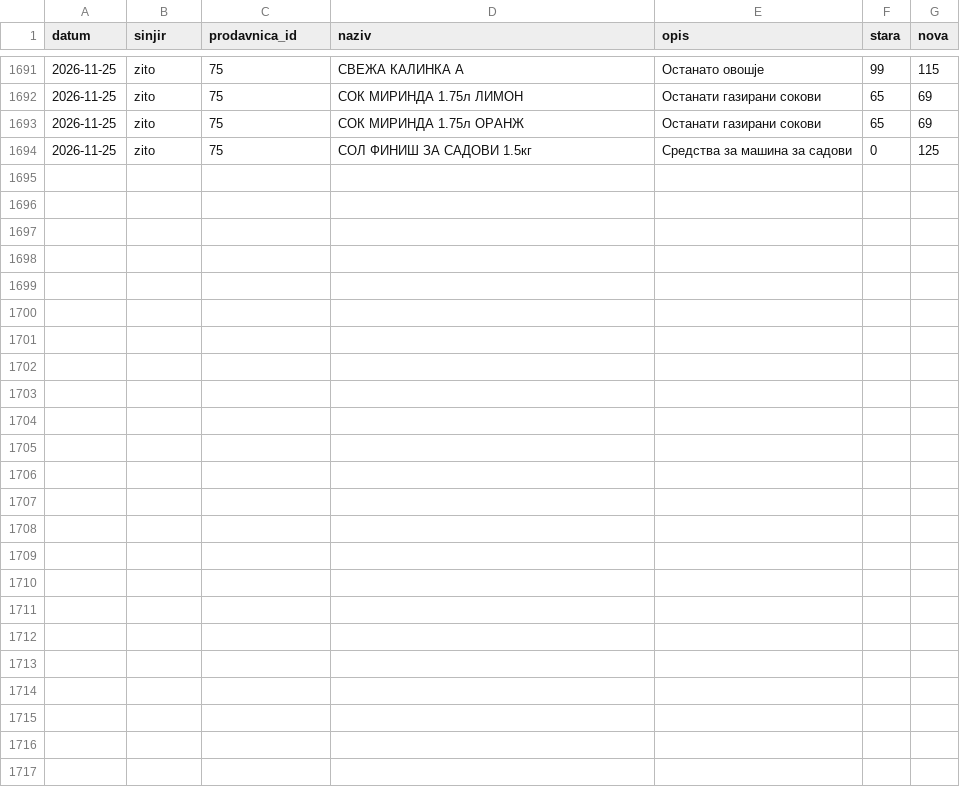
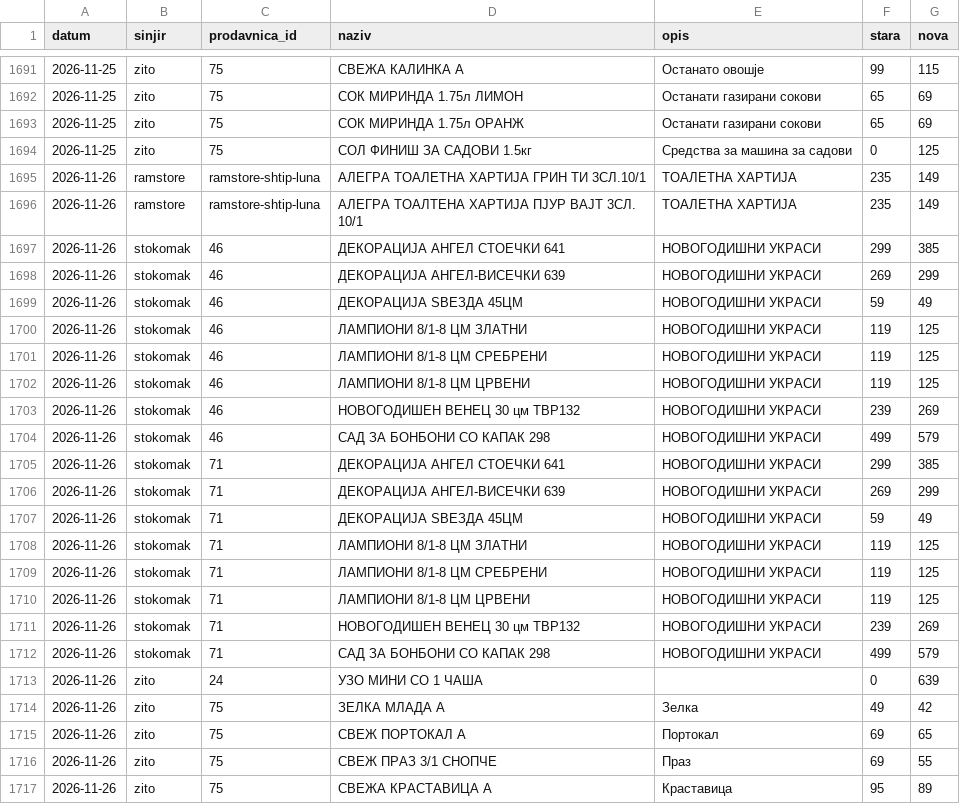
Before and after one commit to zorannastov-blip/stip-akcii, a CSV file: podatoci/promeni/2026.csv, drawn as a sheet; only a part is shown, gaps mark what is left out.

```diff
--- a/podatoci/promeni/2026.csv
+++ b/podatoci/promeni/2026.csv
@@ -1694 +1694,24 @@ datum,sinjir,prodavnica_id,naziv,opis,stara,nova
 2026-11-25,zito,75,СОЛ ФИНИШ ЗА САДОВИ 1.5кг,Средства за машина за садови,0,125
+2026-11-26,ramstore,ramstore-shtip-luna,АЛЕГРА ТОАЛЕТНА ХАРТИЈА ГРИН ТИ 3СЛ.10/1,ТОАЛЕТНА ХАРТИЈА,235,149
+2026-11-26,ramstore,ramstore-shtip-luna,АЛЕГРА ТОАЛТЕНА ХАРТИЈА ПЈУР ВАЈТ 3СЛ. 10/1,ТОАЛЕТНА ХАРТИЈА,235,149
+2026-11-26,stokomak,46,ДЕКОРАЦИЈА АНГЕЛ СТОЕЧКИ 641,НОВОГОДИШНИ УКРАСИ,299,385
+2026-11-26,stokomak,46,ДЕКОРАЦИЈА АНГЕЛ-ВИСЕЧКИ 639,НОВОГОДИШНИ УКРАСИ,269,299
+2026-11-26,stokomak,46,ДЕКОРАЦИЈА ЅВЕЗДА 45ЦМ,НОВОГОДИШНИ УКРАСИ,59,49
+2026-11-26,stokomak,46,ЛАМПИОНИ 8/1-8 ЦМ ЗЛАТНИ,НОВОГОДИШНИ УКРАСИ,119,125
+2026-11-26,stokomak,46,ЛАМПИОНИ 8/1-8 ЦМ СРЕБРЕНИ,НОВОГОДИШНИ УКРАСИ,119,125
+2026-11-26,stokomak,46,ЛАМПИОНИ 8/1-8 ЦМ ЦРВЕНИ,НОВОГОДИШНИ УКРАСИ,119,125
+2026-11-26,stokomak,46,НОВОГОДИШЕН ВЕНЕЦ 30 цм ТВР132,НОВОГОДИШНИ УКРАСИ,239,269
+2026-11-26,stokomak,46,САД ЗА БОНБОНИ СО КАПАК 298,НОВОГОДИШНИ УКРАСИ,499,579
+2026-11-26,stokomak,71,ДЕКОРАЦИЈА АНГЕЛ СТОЕЧКИ 641,НОВОГОДИШНИ УКРАСИ,299,385
+2026-11-26,stokomak,71,ДЕКОРАЦИЈА АНГЕЛ-ВИСЕЧКИ 639,НОВОГОДИШНИ УКРАСИ,269,299
+2026-11-26,stokomak,71,ДЕКОРАЦИЈА ЅВЕЗДА 45ЦМ,НОВОГОДИШНИ УКРАСИ,59,49
+2026-11-26,stokomak,71,ЛАМПИОНИ 8/1-8 ЦМ ЗЛАТНИ,НОВОГОДИШНИ УКРАСИ,119,125
+2026-11-26,stokomak,71,ЛАМПИОНИ 8/1-8 ЦМ СРЕБРЕНИ,НОВОГОДИШНИ УКРАСИ,119,125
+2026-11-26,stokomak,71,ЛАМПИОНИ 8/1-8 ЦМ ЦРВЕНИ,НОВОГОДИШНИ УКРАСИ,119,125
+2026-11-26,stokomak,71,НОВОГОДИШЕН ВЕНЕЦ 30 цм ТВР132,НОВОГОДИШНИ УКРАСИ,239,269
+2026-11-26,stokomak,71,САД ЗА БОНБОНИ СО КАПАК 298,НОВОГОДИШНИ УКРАСИ,499,579
+2026-11-26,zito,24,УЗО МИНИ СО 1 ЧАША,,0,639
+2026-11-26,zito,75,ЗЕЛКА МЛАДА А,Зелка,49,42
+2026-11-26,zito,75,СВЕЖ ПОРТОКАЛ А,Портокал,69,65
+2026-11-26,zito,75,СВЕЖ ПРАЗ 3/1 СНОПЧЕ,Праз,69,55
+2026-11-26,zito,75,СВЕЖА КРАСТАВИЦА А,Краставица,95,89
```
Also changed, not shown: podatoci/sostojba/ramstore-ramstore-shtip.csv, podatoci/sostojba/stokomak-30.csv, 10 other files.
